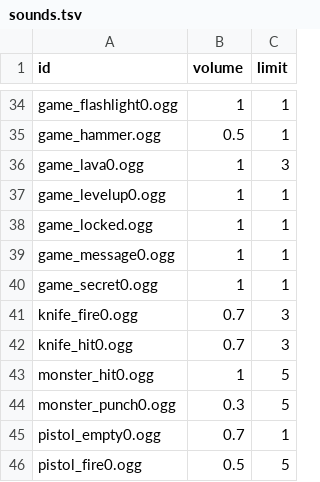
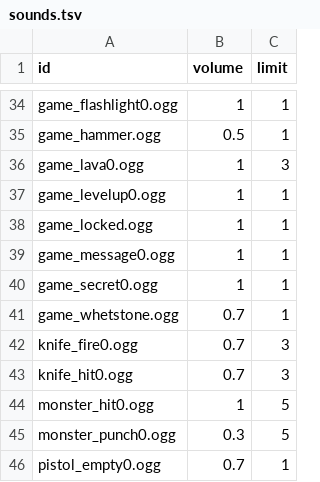
Before and after one commit to ololoken/emptyclip, a TSV file: working/tables/sounds.tsv, drawn as a sheet; only a part is shown, gaps mark what is left out; the shorter side is filled out with more unchanged rows.

Commit message:
add whetstone

```diff
--- a/working/tables/sounds.tsv
+++ b/working/tables/sounds.tsv
@@ -40,2 +40,3 @@ game_message0.ogg	1	1
 game_secret0.ogg	1	1
+game_whetstone.ogg	0.7	1
 knife_fire0.ogg	0.7	3
```
Also changed, not shown: 13 other files.
